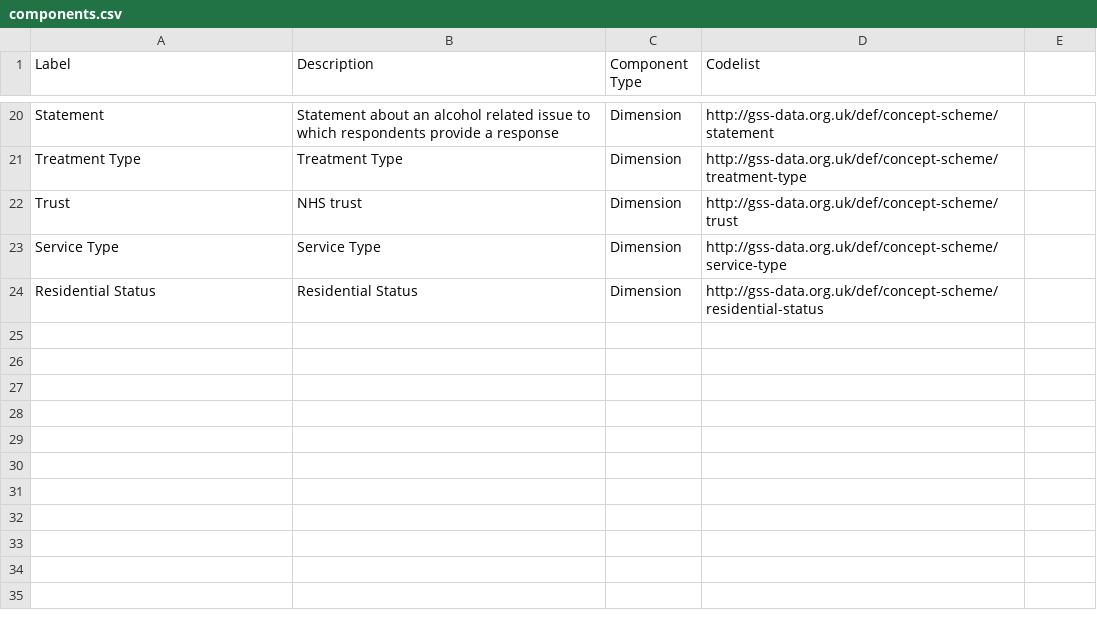
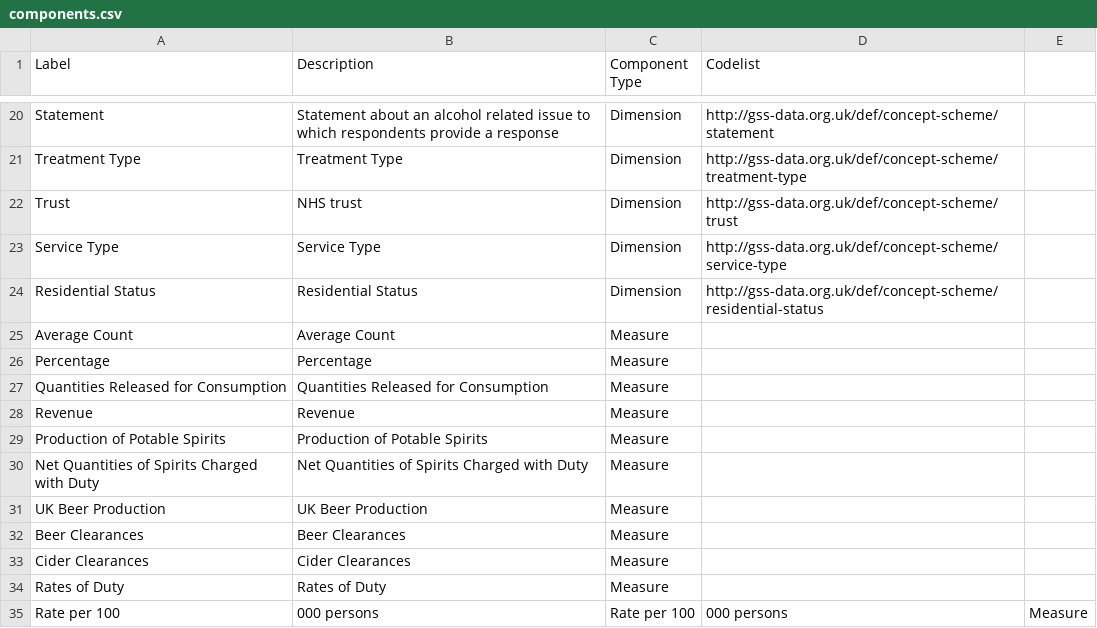
Before and after one commit to GSS-Cogs/ref_alcohol, a CSV file: components.csv, drawn as a sheet; only a part is shown, gaps mark what is left out.

Commit message:
Add measures

```diff
--- a/components.csv
+++ b/components.csv
@@ -24 +24,12 @@ Service Type,Service Type,Dimension,http://gss-data.org.uk/def/concept-scheme/se
 Residential Status,Residential Status,Dimension,http://gss-data.org.uk/def/concept-scheme/residential-status
+Average Count,Average Count,Measure,
+Percentage,Percentage,Measure,
+Quantities Released for Consumption,Quantities Released for Consumption,Measure,
+Revenue,Revenue,Measure,
+Production of Potable Spirits,Production of Potable Spirits,Measure,
+Net Quantities of Spirits Charged with Duty,Net Quantities of Spirits Charged with Duty,Measure,
+UK Beer Production,UK Beer Production,Measure,
+Beer Clearances,Beer Clearances,Measure,
+Cider Clearances,Cider Clearances,Measure,
+Rates of Duty,Rates of Duty,Measure,
+Rate per 100,000 persons,Rate per 100,000 persons,Measure,
```
